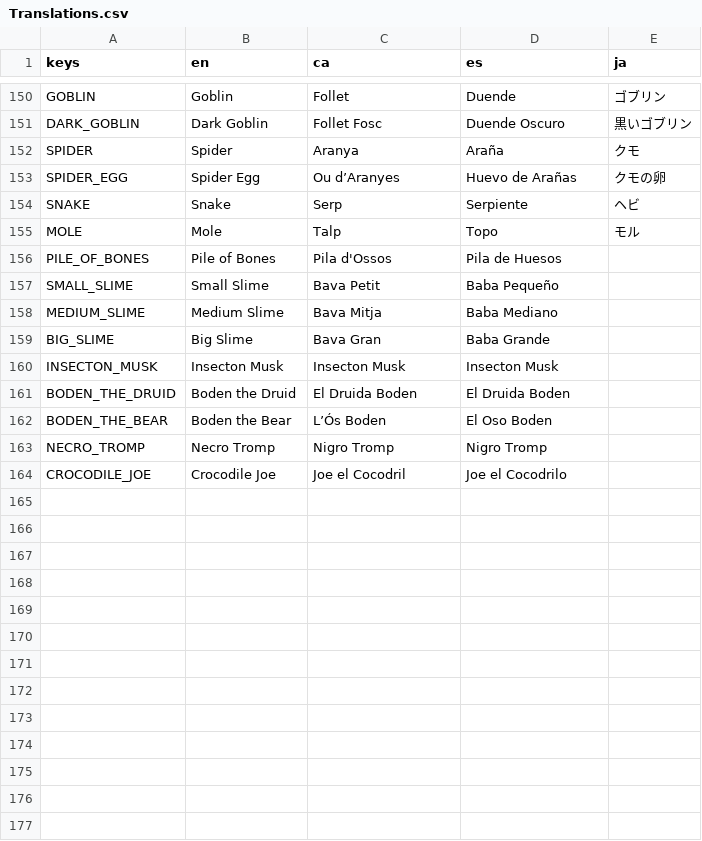
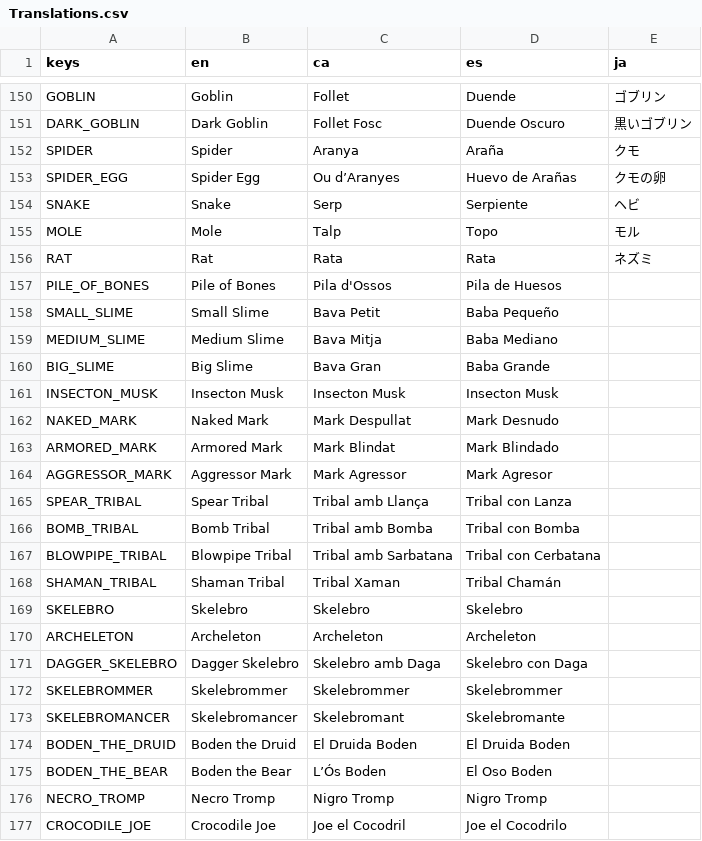
Before and after one commit to MateuSai/Where-is-the-Princess, a CSV file: Translations/Translations.csv, drawn as a sheet; only a part is shown, gaps mark what is left out.

```diff
--- a/Translations/Translations.csv
+++ b/Translations/Translations.csv
@@ -155,2 +155,3 @@ SNAKE,Snake,Serp,Serpiente,ヘビ
 MOLE,Mole,Talp,Topo,モル
+RAT,Rat,Rata,Rata,ネズミ
 PILE_OF_BONES,Pile of Bones,Pila d'Ossos,Pila de Huesos,
@@ -160,2 +161,14 @@ BIG_SLIME,Big Slime,Bava Gran,Baba Grande,
 INSECTON_MUSK,Insecton Musk,Insecton Musk,Insecton Musk,
+NAKED_MARK,Naked Mark,Mark Despullat,Mark Desnudo,
+ARMORED_MARK,Armored Mark,Mark Blindat,Mark Blindado,
+AGGRESSOR_MARK,Aggressor Mark,Mark Agressor,Mark Agresor,
+SPEAR_TRIBAL,Spear Tribal,Tribal amb Llança,Tribal con Lanza,
+BOMB_TRIBAL,Bomb Tribal,Tribal amb Bomba,Tribal con Bomba,
+BLOWPIPE_TRIBAL,Blowpipe Tribal,Tribal amb Sarbatana,Tribal con Cerbatana,
+SHAMAN_TRIBAL,Shaman Tribal,Tribal Xaman,Tribal Chamán,
+SKELEBRO,Skelebro,Skelebro,Skelebro,
+ARCHELETON,Archeleton,Archeleton,Archeleton,
+DAGGER_SKELEBRO,Dagger Skelebro,Skelebro amb Daga,Skelebro con Daga,
+SKELEBROMMER,Skelebrommer,Skelebrommer,Skelebrommer,
+SKELEBROMANCER,Skelebromancer,Skelebromant,Skelebromante,
 BODEN_THE_DRUID,Boden the Druid,El Druida Boden,El Druida Boden,
```
Also changed, not shown: Characters/data.csv, mods-unpacked/WekufuStudios-DemoMod/translations/translations.csv, 10 other files.
